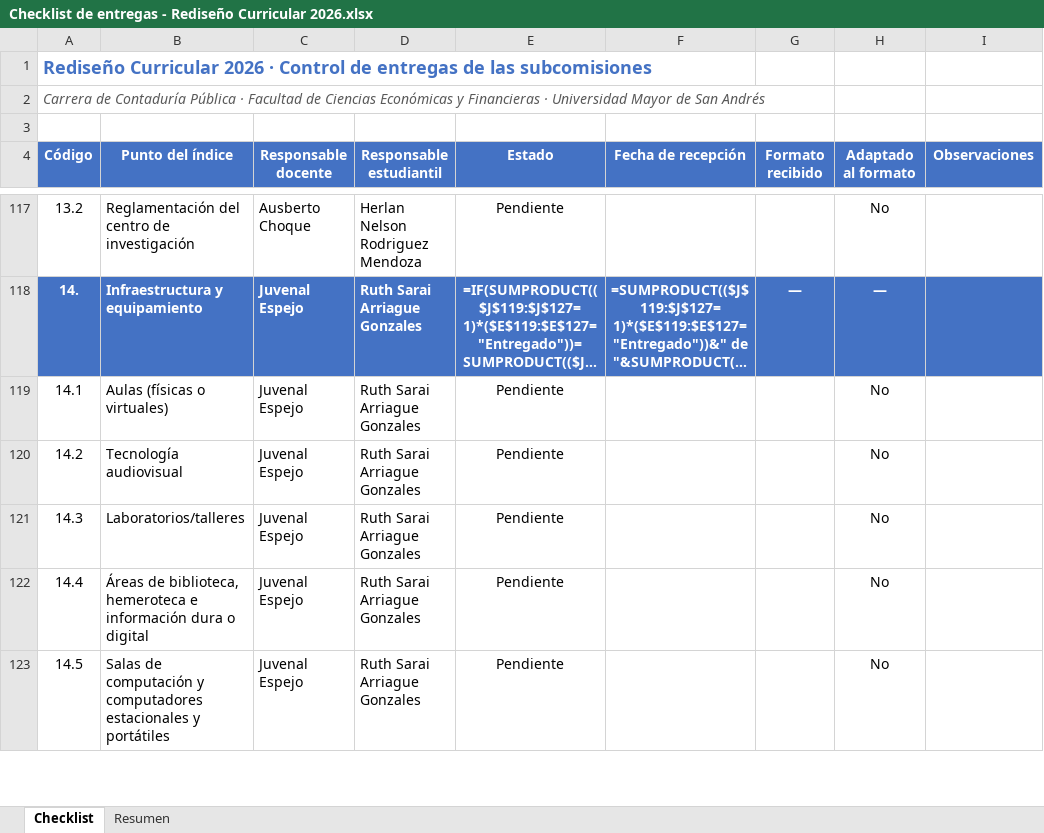
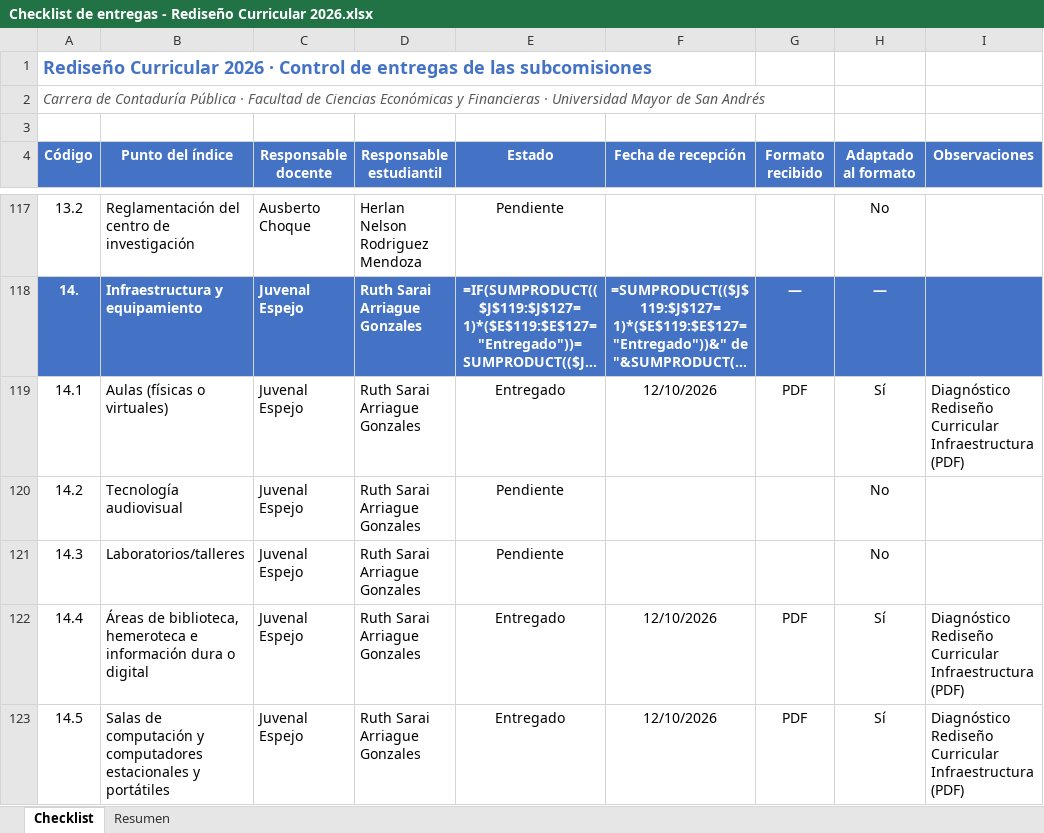
Before and after one commit to robertoramos11/prueba-claude, an Excel workbook: Adaptacion Plan de Estudios 2026/Checklist de entregas - Rediseño Curricular 2026.xlsx, sheet Checklist, drawn as a sheet; only a part is shown, gaps mark what is left out; long unchanged cells end in …; values as stored, in another font and other column widths than the file's, no borders; formulas without a stored value are shown as written; conditional formats not drawn; the diff covers the shown part only; the diff names each change by its address in the sheet, - before the commit and + after, or states it on an @@ line.

```diff
--- a/Adaptacion Plan de Estudios 2026/Checklist de entregas - Rediseño Curricular 2026.xlsx (sheet Checklist)
+++ b/Adaptacion Plan de Estudios 2026/Checklist de entregas - Rediseño Curricular 2026.xlsx (sheet Checklist)
-E119 (Estado): Pendiente
+E119 (Estado): Entregado
-F119 (Fecha de recepción): (empty)
+F119 (Fecha de recepción): 12/10/2026
-G119 (Formato recibido): (empty)
+G119 (Formato recibido): PDF
-H119 (Adaptado al formato): No
+H119 (Adaptado al formato): Sí
-I119 (Observaciones): (empty)
+I119 (Observaciones): Diagnóstico Rediseño Curricular Infraestructura (PDF)
-E122:E123 (Estado): Pendiente
+E122:E123 (Estado): Entregado
-F122:F123 (Fecha de recepción): (empty)
+F122:F123 (Fecha de recepción): 12/10/2026
-G122:G123 (Formato recibido): (empty)
+G122:G123 (Formato recibido): PDF
-H122:H123 (Adaptado al formato): No
+H122:H123 (Adaptado al formato): Sí
-I122:I123 (Observaciones): (empty)
+I122:I123 (Observaciones): Diagnóstico Rediseño Curricular Infraestructura (PDF)
```
Also changed, not shown: 119 edited cells elsewhere in this sheet.
